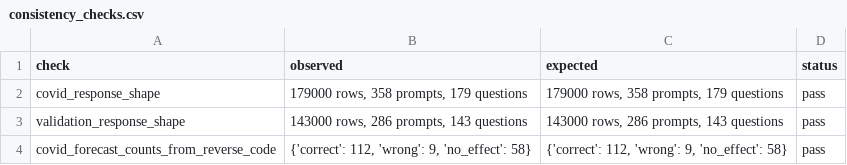
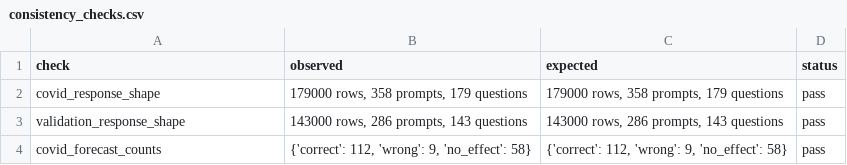
Before and after one commit to azxsz1039817/in_silico, a CSV file: tables/consistency_checks.csv, drawn as a sheet.

Commit message:
Clarify forecast correctness coding

```diff
--- a/tables/consistency_checks.csv
+++ b/tables/consistency_checks.csv
@@ -3,2 +3,2 @@ covid_response_shape,"179000 rows, 358 prompts, 179 questions","179000 rows, 358
 validation_response_shape,"143000 rows, 286 prompts, 143 questions","143000 rows, 286 prompts, 143 questions",pass
-covid_forecast_counts_from_reverse_code,"{'correct': 112, 'wrong': 9, 'no_effect': 58}","{'correct': 112, 'wrong': 9, 'no_effect': 58}",pass
+covid_forecast_counts,"{'correct': 112, 'wrong': 9, 'no_effect': 58}","{'correct': 112, 'wrong': 9, 'no_effect': 58}",pass
```
Also changed, not shown: 6 other files.
